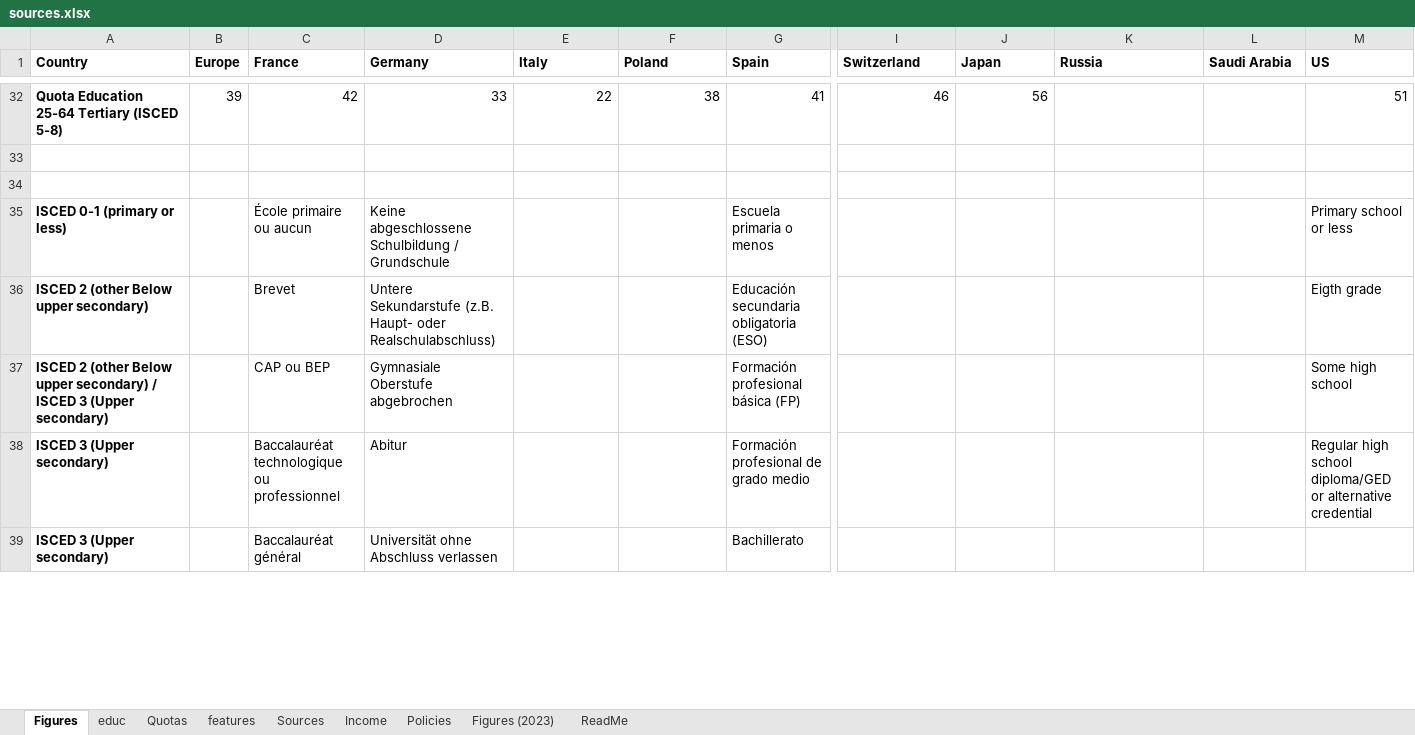
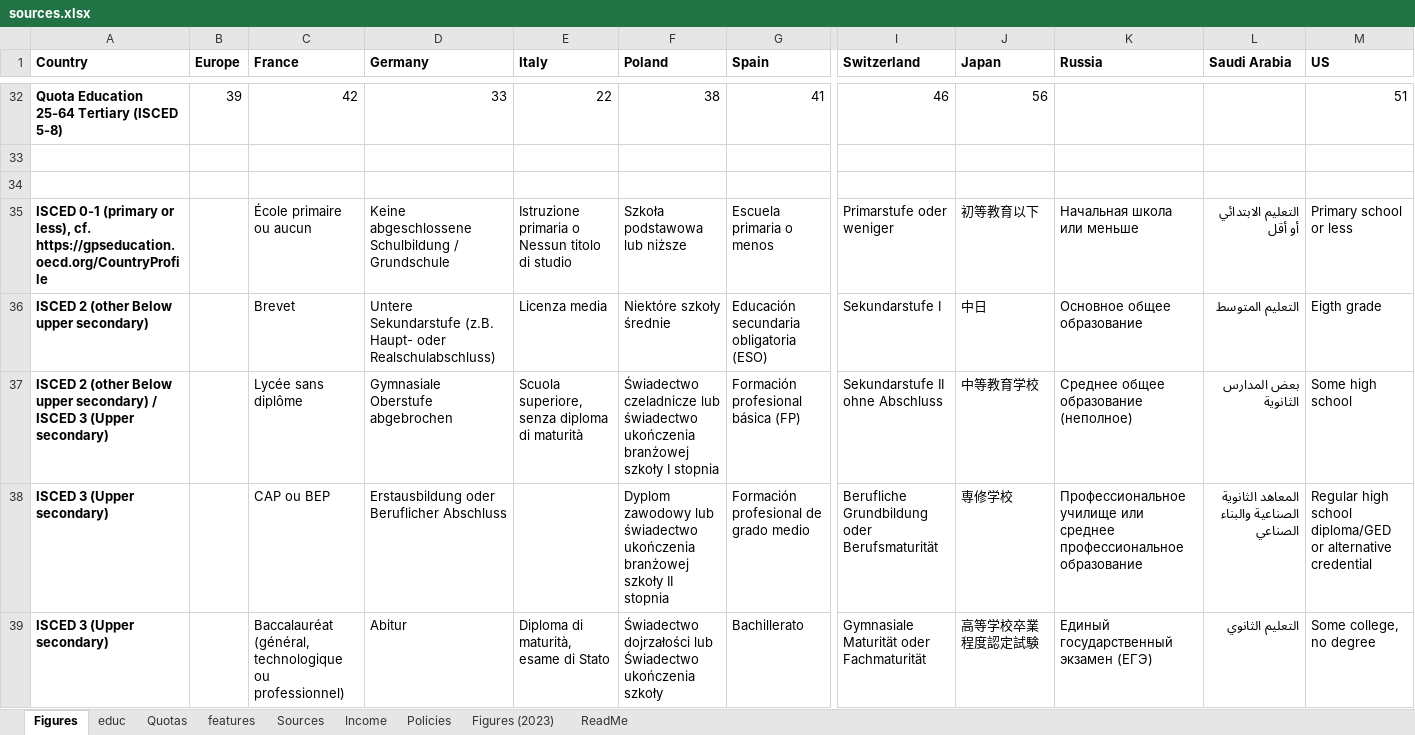
Before and after one commit to bixiou/robustness_global_redistr, an Excel workbook: questionnaire/sources.xlsx, sheet Figures, drawn as a sheet; only a part is shown, gaps mark what is left out; values as stored, in another font and other column widths than the file's, no borders; removed rows and columns are numbered as before the commit, all else as after; rows hold the shown columns only; the diff covers the shown part only; the diff names each change by its address in the sheet, - before the commit and + after, or states it on an @@ line.

```diff
--- a/questionnaire/sources.xlsx (sheet Figures)
+++ b/questionnaire/sources.xlsx (sheet Figures)
-row 35: ISCED 0-1 (primary or less) |  | École primaire ou aucun | Keine abgeschlossene Schulbildung / Grundschule |  |  | Escuela primaria o menos |  |  |  |  | Primary school or less
+row 35: ISCED 0-1 (primary or less), cf. https://gpseducation.oecd.org/CountryProfile |  | École primaire ou aucun | Keine abgeschlossene Schulbildung / Grundschule | Istruzione primaria o Nessun titolo di studio | Szkoła podstawowa lub niższe | Escuela primaria o menos | Primarstufe oder weniger | 初等教育以下 | Начальная школа или меньше | التعليم الابتدائي أو أقل | Primary school or less
-E36 (Italy): (empty)
+E36 (Italy): Licenza media
-F36 (Poland): (empty)
+F36 (Poland): Niektóre szkoły średnie
-I36 (Switzerland): (empty)
+I36 (Switzerland): Sekundarstufe I
-J36 (Japan): (empty)
+J36 (Japan): 中日
-K36 (Russia): (empty)
+K36 (Russia): Oсновное общее образование
-L36 (Saudi Arabia): (empty)
+L36 (Saudi Arabia): التعليم المتوسط
-C37 (France): CAP ou BEP
+C37 (France): Lycée sans diplôme
-E37 (Italy): (empty)
+E37 (Italy): Scuola superiore, senza diploma di maturità
-F37 (Poland): (empty)
+F37 (Poland): Świadectwo czeladnicze lub świadectwo ukończenia branżowej szkoły I stopnia
-I37 (Switzerland): (empty)
+I37 (Switzerland): Sekundarstufe II ohne Abschluss
-J37 (Japan): (empty)
+J37 (Japan): 中等教育学校
-K37 (Russia): (empty)
+K37 (Russia): Среднее общее образование (неполное)
-L37 (Saudi Arabia): (empty)
+L37 (Saudi Arabia): بعض المدارس الثانوية
-C38 (France): Baccalauréat technologique ou professionnel
+C38 (France): CAP ou BEP
-D38 (Germany): Abitur
+D38 (Germany): Erstausbildung oder Beruflicher Abschluss
-F38 (Poland): (empty)
+F38 (Poland): Dyplom zawodowy lub świadectwo ukończenia branżowej szkoły II stopnia
-I38 (Switzerland): (empty)
+I38 (Switzerland): Berufliche Grundbildung oder Berufsmaturität
-J38 (Japan): (empty)
+J38 (Japan): 専修学校
-K38 (Russia): (empty)
+K38 (Russia): Профессиональное училище или cреднее профессиональное образование
-L38 (Saudi Arabia): (empty)
+L38 (Saudi Arabia): المعاهد الثانوية الصناعية والبناء الصناعي
-C39 (France): Baccalauréat général
+C39 (France): Baccalauréat (général, technologique ou professionnel)
-D39 (Germany): Universität ohne Abschluss verlassen
+D39 (Germany): Abitur
-E39 (Italy): (empty)
+E39 (Italy): Diploma di maturità, esame di Stato
-F39 (Poland): (empty)
+F39 (Poland): Świadectwo dojrzałości lub Świadectwo ukończenia szkoły
-I39 (Switzerland): (empty)
+I39 (Switzerland): Gymnasiale Maturität oder Fachmaturität
-J39 (Japan): (empty)
+J39 (Japan): 高等学校卒業程度認定試験
-K39 (Russia): (empty)
+K39 (Russia): Единый государственный экзамен (ЕГЭ)
-L39 (Saudi Arabia): (empty)
+L39 (Saudi Arabia): التعليم الثانوي
-M39 (US): (empty)
+M39 (US): Some college, no degree
```
Also changed, not shown: 18 removed rows and 25 edited cells elsewhere in this sheet, sheet educ.
